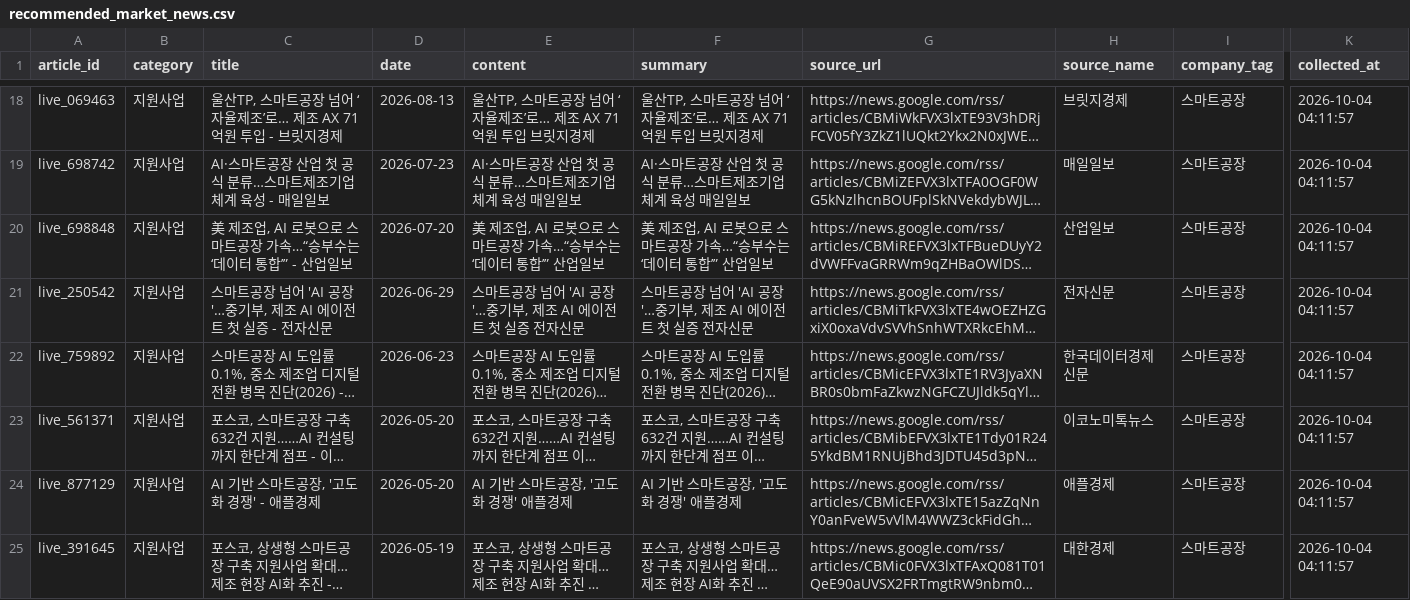
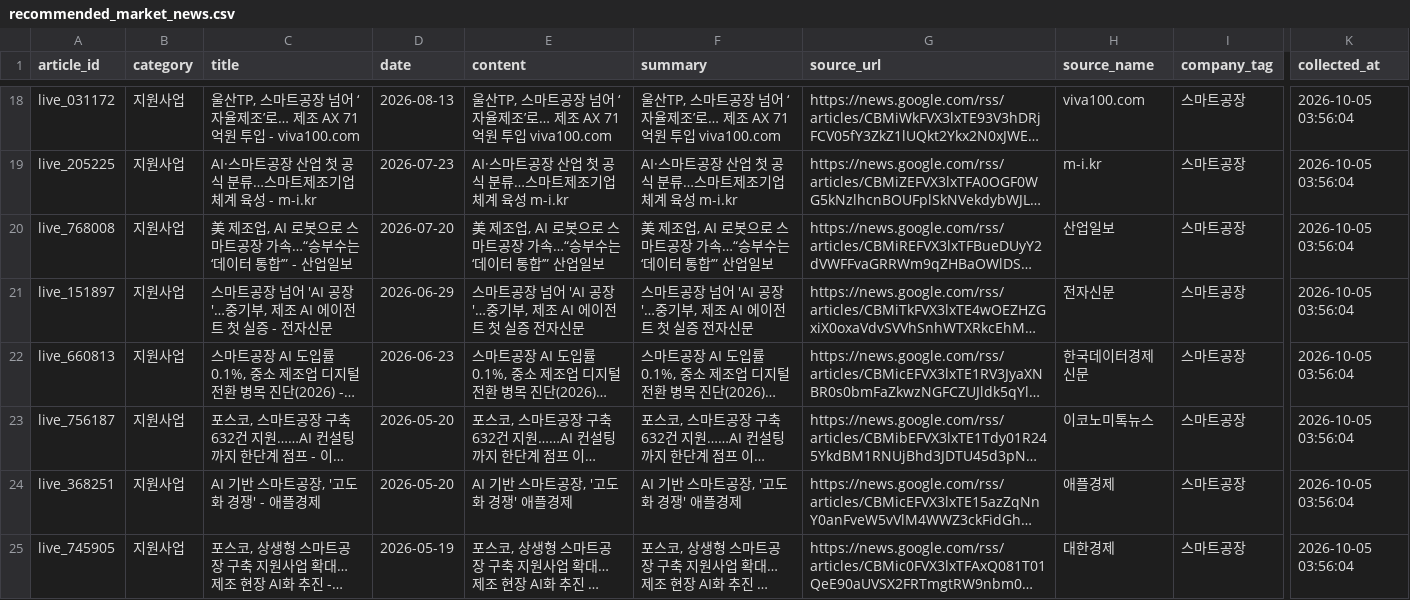
Before and after one commit to kimbeomsick/project1-market-agent, a CSV file: data/processed/recommended_market_news.csv, drawn as a sheet; only a part is shown, gaps mark what is left out; long unchanged cells end in …; the diff covers the shown part only; the diff names each change by its address in the sheet, - before the commit and + after, or states it on an @@ line.

```diff
--- a/data/processed/recommended_market_news.csv
+++ b/data/processed/recommended_market_news.csv
-A18 (article_id): live_069463
+A18 (article_id): live_031172
-C18 (title): …투입 - 브릿지경제
+C18 (title): …투입 - viva100.com
-E18 (content): …투입 브릿지경제
+E18 (content): …투입 viva100.com
-F18 (summary): …투입 브릿지경제
+F18 (summary): …투입 viva100.com
-H18 (source_name): 브릿지경제
+H18 (source_name): viva100.com
-K18:K25 (collected_at): 2026-10-04 04:11:57
+K18:K25 (collected_at): 2026-10-05 03:56:04
-A19 (article_id): live_698742
+A19 (article_id): live_205225
-C19 (title): AI·스마트공장 산업 첫 공식 분류…스마트제조기업 체계 육성 - 매일일보
+C19 (title): AI·스마트공장 산업 첫 공식 분류…스마트제조기업 체계 육성 - m-i.kr
-E19 (content): AI·스마트공장 산업 첫 공식 분류…스마트제조기업 체계 육성 매일일보
+E19 (content): AI·스마트공장 산업 첫 공식 분류…스마트제조기업 체계 육성 m-i.kr
-F19 (summary): AI·스마트공장 산업 첫 공식 분류…스마트제조기업 체계 육성 매일일보
+F19 (summary): AI·스마트공장 산업 첫 공식 분류…스마트제조기업 체계 육성 m-i.kr
-H19 (source_name): 매일일보
+H19 (source_name): m-i.kr
-A20 (article_id): live_698848
+A20 (article_id): live_768008
-A21 (article_id): live_250542
+A21 (article_id): live_151897
-A22 (article_id): live_759892
+A22 (article_id): live_660813
-A23 (article_id): live_561371
+A23 (article_id): live_756187
-A24 (article_id): live_877129
+A24 (article_id): live_368251
-A25 (article_id): live_391645
+A25 (article_id): live_745905
```
Also changed, not shown: 1 added row, 1 removed row and 83 edited cells elsewhere in this file, data/processed/cleaned_market_news.csv, 2 other files.
